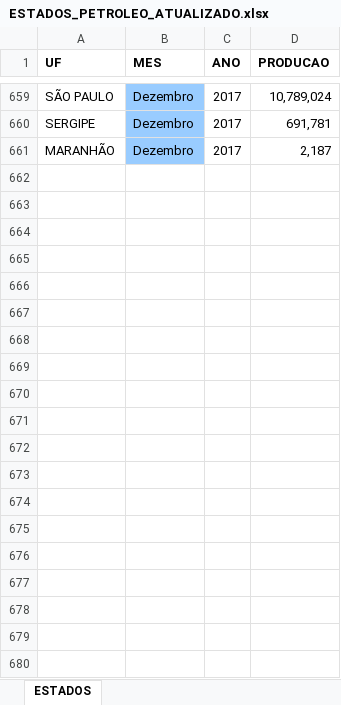
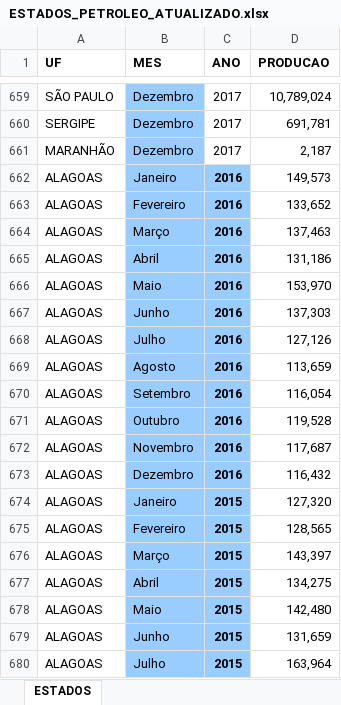
Before and after one commit to claudiohsc/preco-gasolina-br, an Excel workbook: datasets/ESTADOS_PETROLEO_ATUALIZADO.xlsx, sheet ESTADOS, drawn as a sheet; only a part is shown, gaps mark what is left out; values as stored, in another font and other column widths than the file's, no borders; charts and pictures and table styles not drawn; the diff covers the shown part only; the diff names each change by its address in the sheet, - before the commit and + after, or states it on an @@ line.

```diff
--- a/datasets/ESTADOS_PETROLEO_ATUALIZADO.xlsx (sheet ESTADOS)
+++ b/datasets/ESTADOS_PETROLEO_ATUALIZADO.xlsx (sheet ESTADOS)
+row 662: ALAGOAS | Janeiro | 2016 | 149,573
+row 663: ALAGOAS | Fevereiro | 2016 | 133,652
+row 664: ALAGOAS | Março | 2016 | 137,463
+row 665: ALAGOAS | Abril | 2016 | 131,186
+row 666: ALAGOAS | Maio | 2016 | 153,970
+row 667: ALAGOAS | Junho | 2016 | 137,303
+row 668: ALAGOAS | Julho | 2016 | 127,126
+row 669: ALAGOAS | Agosto | 2016 | 113,659
+row 670: ALAGOAS | Setembro | 2016 | 116,054
+row 671: ALAGOAS | Outubro | 2016 | 119,528
+row 672: ALAGOAS | Novembro | 2016 | 117,687
+row 673: ALAGOAS | Dezembro | 2016 | 116,432
+row 674: ALAGOAS | Janeiro | 2015 | 127,320
+row 675: ALAGOAS | Fevereiro | 2015 | 128,565
+row 676: ALAGOAS | Março | 2015 | 143,397
+row 677: ALAGOAS | Abril | 2015 | 134,275
+row 678: ALAGOAS | Maio | 2015 | 142,480
+row 679: ALAGOAS | Junho | 2015 | 131,659
+row 680: ALAGOAS | Julho | 2015 | 163,964
```
Also changed, not shown: 185 added rows elsewhere in this sheet, charts or pictures, 9 other files.
